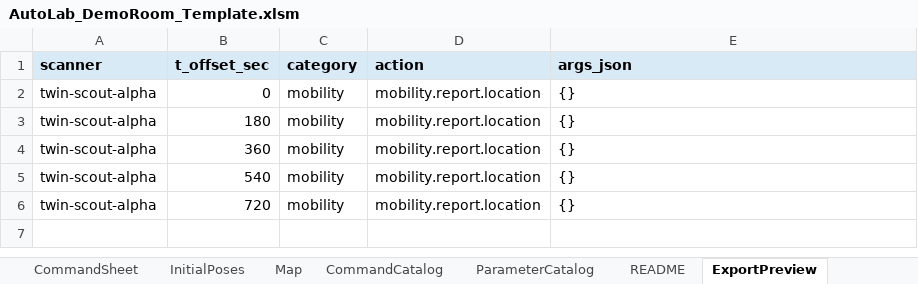
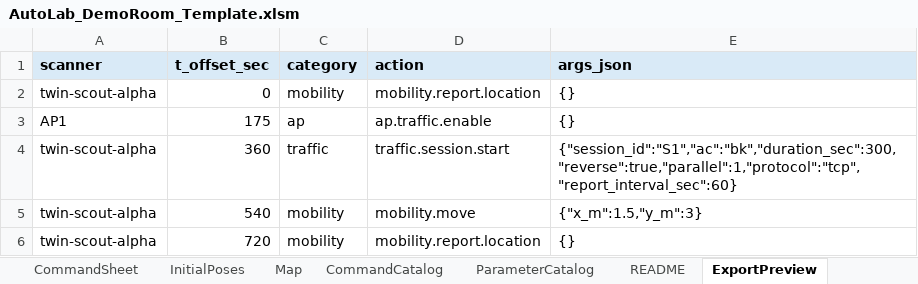
Before and after one commit to jtchen9/RunNMS, an Excel workbook: sitemap/DemoRoom/script_authoring/AutoLab_DemoRoom_Template.xlsm, sheet ExportPreview, drawn as a sheet; values as stored, in another font and other column widths than the file's, no borders; charts and pictures not drawn; removed rows and columns are numbered as before the commit, all else as after; the diff names each change by its address in the sheet, - before the commit and + after, or states it on an @@ line.

```diff
--- a/sitemap/DemoRoom/script_authoring/AutoLab_DemoRoom_Template.xlsm (sheet ExportPreview)
+++ b/sitemap/DemoRoom/script_authoring/AutoLab_DemoRoom_Template.xlsm (sheet ExportPreview)
-row 3: twin-scout-alpha | 180 | mobility | mobility.report.location | {}
+row 3: AP1 | 175 | ap | ap.traffic.enable | {}
-C4 (category): mobility
+C4 (category): traffic
-D4 (action): mobility.report.location
+D4 (action): traffic.session.start
-E4 (args_json): {}
+E4 (args_json): {"session_id":"S1","ac":"bk","duration_sec":300,"reverse":true,"parallel":1,"protocol":"tcp","report_interval_sec":60}
-D5 (action): mobility.report.location
+D5 (action): mobility.move
-E5 (args_json): {}
+E5 (args_json): {"x_m":1.5,"y_m":3}
```
Also changed, not shown: sheet Map, sheet CommandSheet, charts or pictures, 3 other files.
